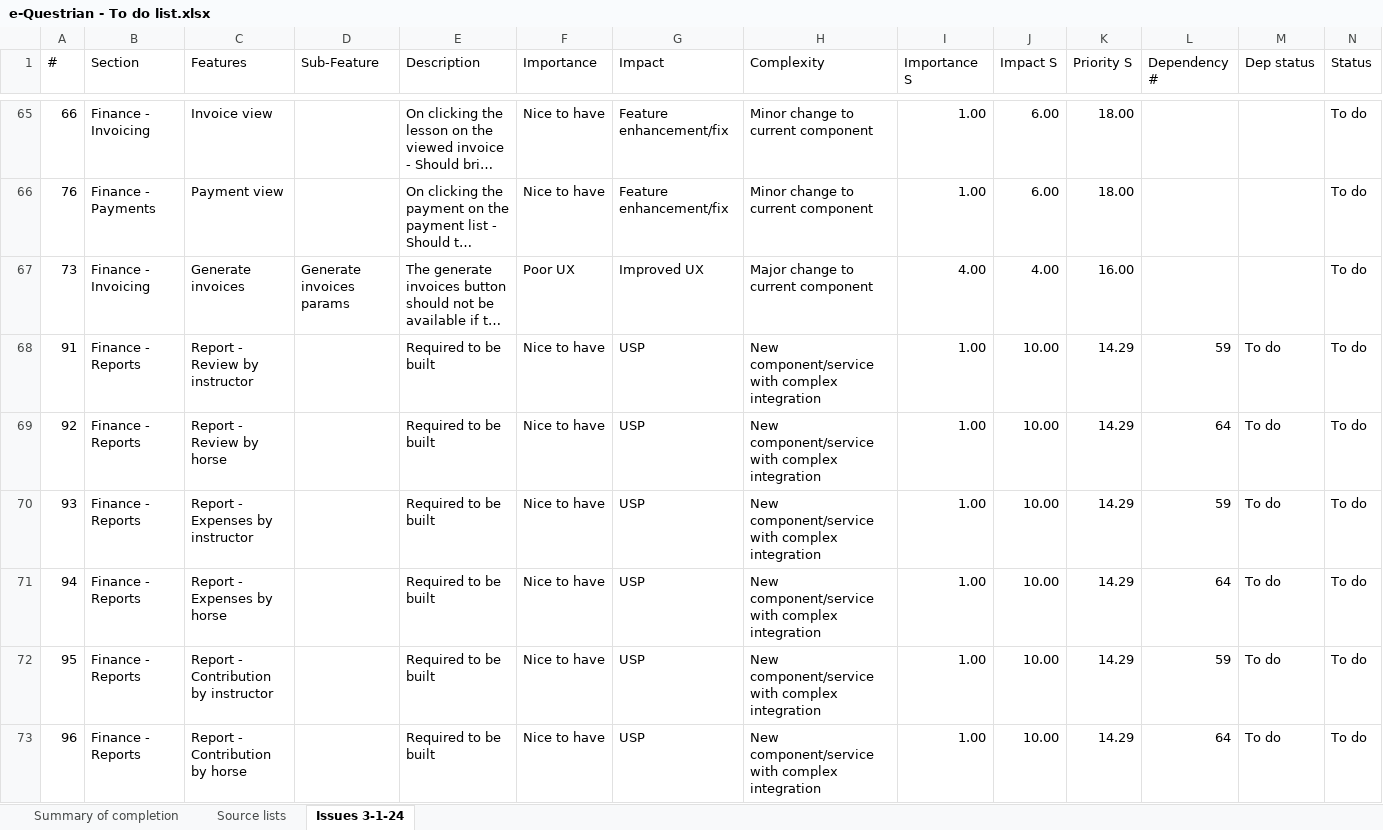
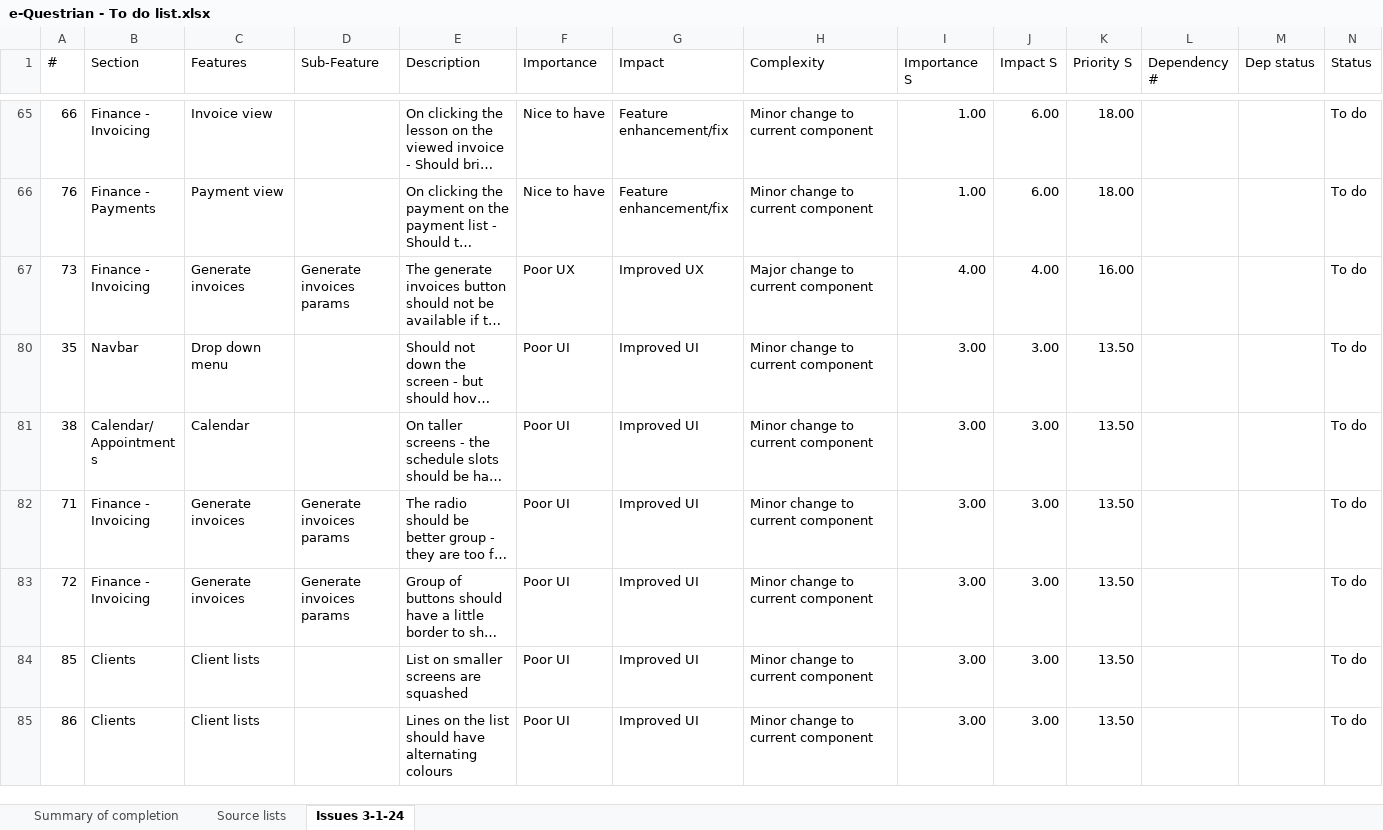
Before and after one commit to SigmaFireFox/SigmaFox, an Excel workbook: apps/e-questrian/e-Questrian - To do list.xlsx, sheet Issues 3-1-24, drawn as a sheet; only a part is shown, gaps mark what is left out; the shorter side is filled out with more unchanged rows; long unchanged cells end in …; values as stored, in another font and other column widths than the file's, no borders; the diff covers the shown part only; the diff names each change by its address in the sheet, - before the commit and + after, or states it on an @@ line.

```diff
--- a/apps/e-questrian/e-Questrian - To do list.xlsx (sheet Issues 3-1-24)
+++ b/apps/e-questrian/e-Questrian - To do list.xlsx (sheet Issues 3-1-24)
@@ row 68 hidden: 91 | Finance - Reports | Report - Review by instructor |  | Required to be built | Nice to have | USP | New component/service with complex integration | 1.00 | 10.00 | 14.29 | 59 | To do | To do @@
@@ row 69 hidden: 92 | Finance - Reports | Report - Review by horse |  | Required to be built | Nice to have | USP | New component/service with complex integration | 1.00 | 10.00 | 14.29 | 64 | To do | To do @@
@@ row 70 hidden: 93 | Finance - Reports | Report - Expenses by instructor |  | Required to be built | Nice to have | USP | New component/service with complex integration | 1.00 | 10.00 | 14.29 | 59 | To do | To do @@
@@ row 71 hidden: 94 | Finance - Reports | Report - Expenses by horse |  | Required to be built | Nice to have | USP | New component/service with complex integration | 1.00 | 10.00 | 14.29 | 64 | To do | To do @@
@@ row 72 hidden: 95 | Finance - Reports | Report - Contribution by instructor |  | Required to be built | Nice to have | USP | New component/service with complex integration | 1.00 | 10.00 | 14.29 | 59 | To do | To do @@
@@ row 73 hidden: 96 | Finance - Reports | Report - Contribution by horse |  | Required to be built | Nice to have | USP | New component/service with complex integration | 1.00 | 10.00 | 14.29 | 64 | To do | To do @@
```
Also changed, not shown: 3 removed rows and 12 hidden or unhidden rows elsewhere in this sheet, sheet Summary of completion, formulas that keep their value, hidden cells, 2 other files.
